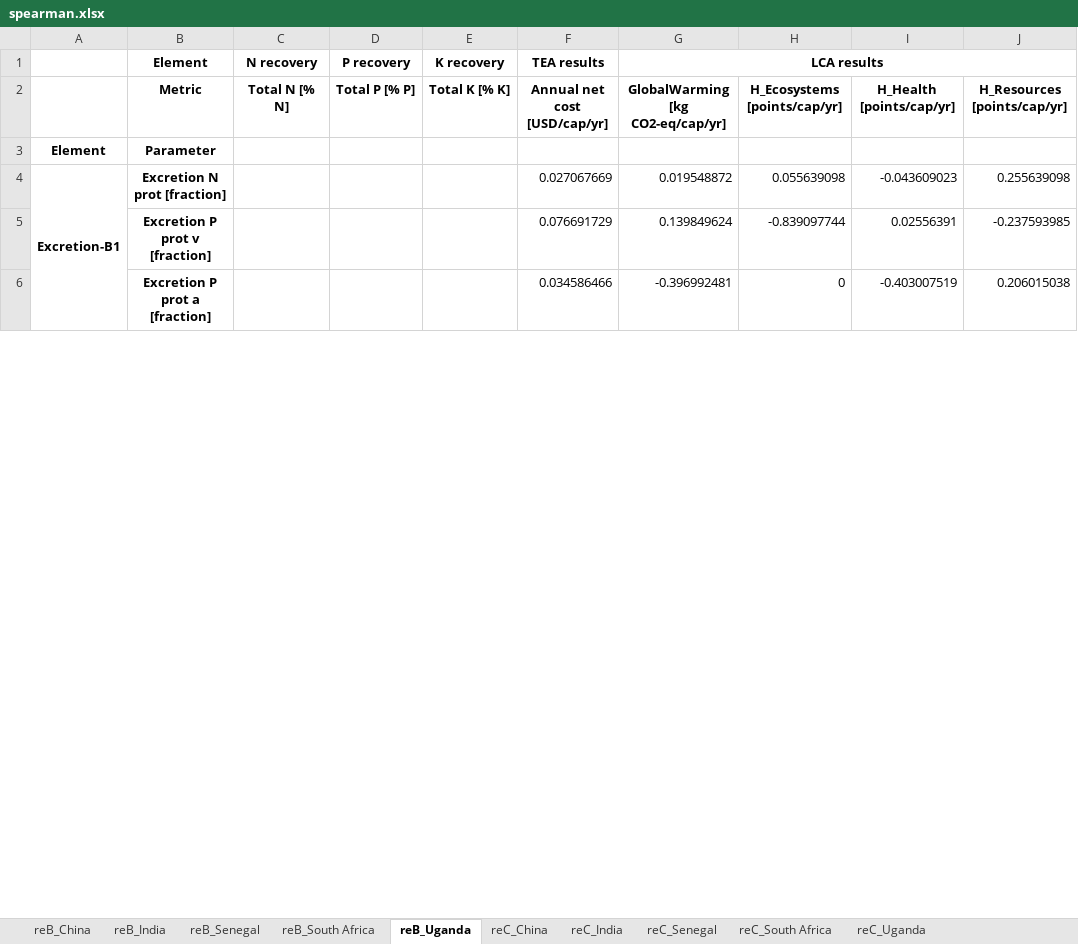
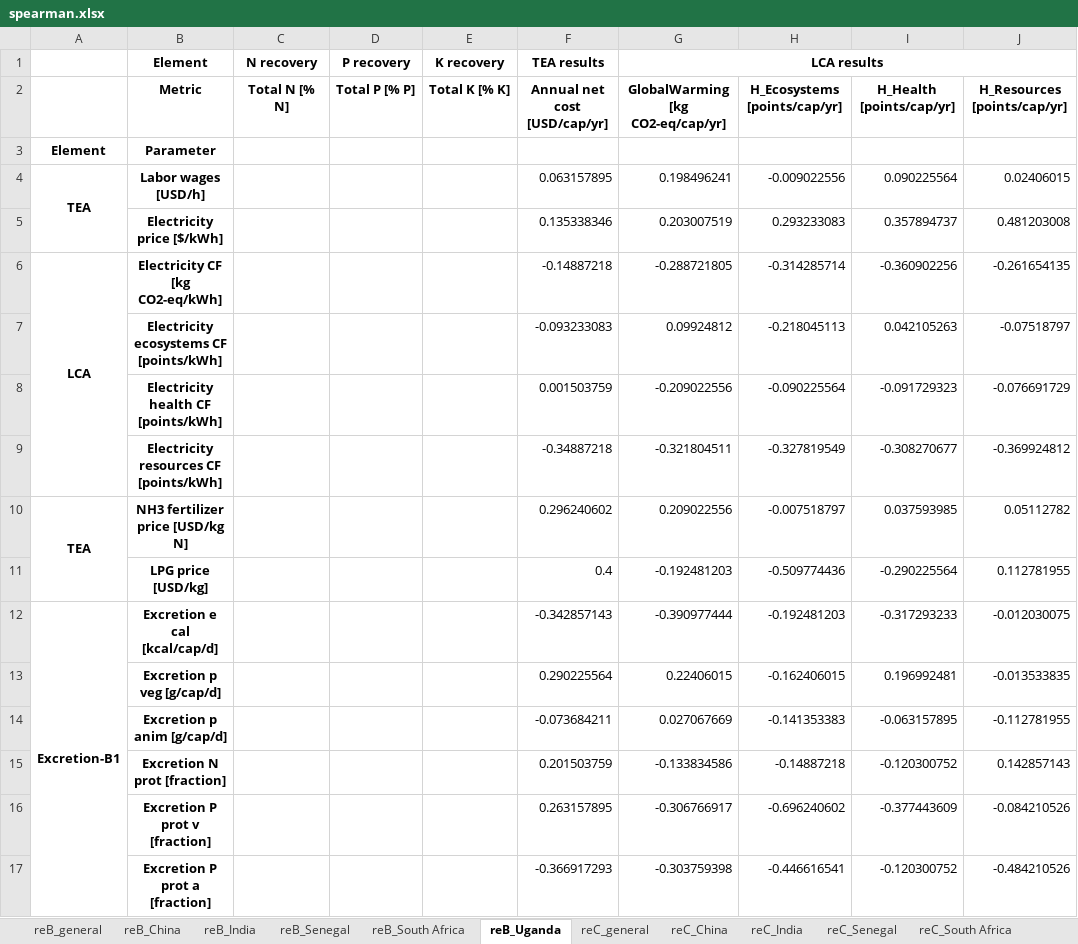
Before and after one commit to QSD-Group/DMsan, an Excel workbook: dmsan/reclaimer/scores/spearman.xlsx, sheet reB_Uganda, drawn as a sheet; only a part is shown; values as stored, in another font and other column widths than the file's, no borders; removed rows and columns are numbered as before the commit, all else as after; the diff covers the shown part only; the diff names each change by its address in the sheet, - before the commit and + after, or states it on an @@ line.

```diff
--- a/dmsan/reclaimer/scores/spearman.xlsx (sheet reB_Uganda)
+++ b/dmsan/reclaimer/scores/spearman.xlsx (sheet reB_Uganda)
+sheet tab: reB_general
+sheet tab: reC_general
+row 4: TEA | Labor wages [USD/h] |  |  |  | 0.063157895 | 0.198496241 | -0.009022556 | 0.090225564 | 0.02406015
+row 5:  | Electricity price [$/kWh] |  |  |  | 0.135338346 | 0.203007519 | 0.293233083 | 0.357894737 | 0.481203008
+row 6: LCA | Electricity CF [kg CO2-eq/kWh] |  |  |  | -0.14887218 | -0.288721805 | -0.314285714 | -0.360902256 | -0.261654135
+row 7:  | Electricity ecosystems CF [points/kWh] |  |  |  | -0.093233083 | 0.09924812 | -0.218045113 | 0.042105263 | -0.07518797
+row 8:  | Electricity health CF [points/kWh] |  |  |  | 0.001503759 | -0.209022556 | -0.090225564 | -0.091729323 | -0.076691729
+row 9:  | Electricity resources CF [points/kWh] |  |  |  | -0.34887218 | -0.321804511 | -0.327819549 | -0.308270677 | -0.369924812
+row 10: TEA | NH3 fertilizer price [USD/kg N] |  |  |  | 0.296240602 | 0.209022556 | -0.007518797 | 0.037593985 | 0.05112782
+row 11:  | LPG price [USD/kg] |  |  |  | 0.4 | -0.192481203 | -0.509774436 | -0.290225564 | 0.112781955
+row 12: Excretion-B1 | Excretion e cal [kcal/cap/d] |  |  |  | -0.342857143 | -0.390977444 | -0.192481203 | -0.317293233 | -0.012030075
+row 13:  | Excretion p veg [g/cap/d] |  |  |  | 0.290225564 | 0.22406015 | -0.162406015 | 0.196992481 | -0.013533835
+row 14:  | Excretion p anim [g/cap/d] |  |  |  | -0.073684211 | 0.027067669 | -0.141353383 | -0.063157895 | -0.112781955
-A15: Excretion-B1
+A15: (empty)
-A4:A25 merged
-F15 (TEA results): 0.027067669
+F15 (TEA results): 0.201503759
-G15 (LCA results): 0.019548872
+G15 (LCA results): -0.133834586
-H15: 0.055639098
+H15: -0.14887218
-I15: -0.043609023
+I15: -0.120300752
-J15: 0.255639098
+J15: 0.142857143
-F16 (TEA results): 0.076691729
+F16 (TEA results): 0.263157895
-G16 (LCA results): 0.139849624
+G16 (LCA results): -0.306766917
-H16: -0.839097744
+H16: -0.696240602
-I16: 0.02556391
+I16: -0.377443609
-J16: -0.237593985
+J16: -0.084210526
-F17 (TEA results): 0.034586466
+F17 (TEA results): -0.366917293
-G17 (LCA results): -0.396992481
+G17 (LCA results): -0.303759398
-H17: 0
+H17: -0.446616541
-I17: -0.403007519
+I17: -0.120300752
-J17: 0.206015038
+J17: -0.484210526
```
Also changed, not shown: 2 added rows and 1568 edited cells elsewhere in this sheet, sheet reB_China, sheet reB_India, sheet reB_South Africa, sheet reB_Senegal, sheet reC_Uganda, sheet reC_India, 3 more sheets, dmsan/biogenic_refinery/scores/spearman.xlsx, dmsan/new_generator/scores/spearman.xlsx, 16 other files.
